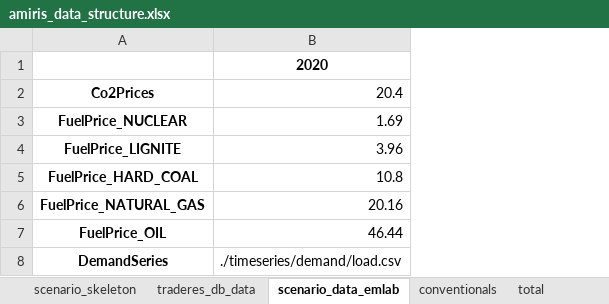
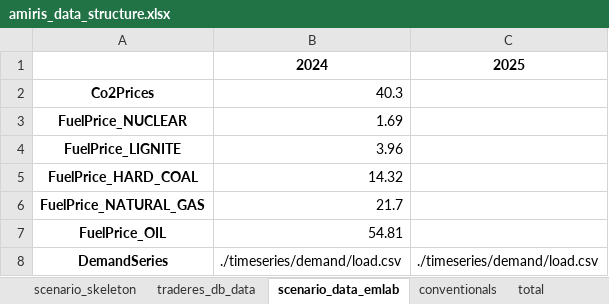
Before and after one commit to TradeRES/toolbox-amiris-emlab, an Excel workbook: amiris_workflow/amiris_data_structure.xlsx, sheet scenario_data_emlab, drawn as a sheet; values as stored, in another font and other column widths than the file's, no borders; the diff names each change by its address in the sheet, - before the commit and + after, or states it on an @@ line.

```diff
--- a/amiris_workflow/amiris_data_structure.xlsx (sheet scenario_data_emlab)
+++ b/amiris_workflow/amiris_data_structure.xlsx (sheet scenario_data_emlab)
+column C, rows 1-8: 2025 |  |  |  |  |  |  | ./timeseries/demand/load.csv
-B1: 2020
+B1: 2024
-B2: 20.4
+B2: 40.3
-B5: 10.8
+B5: 14.32
-B6: 20.16
+B6: 21.7
-B7: 46.44
+B7: 54.81
```
Also changed, not shown: sheet renewables, sheet times, 5 other files.
